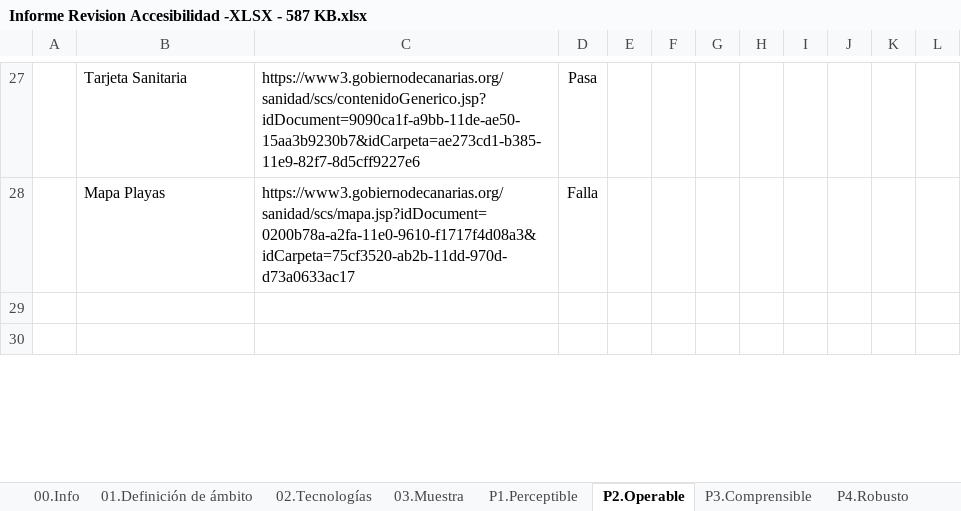
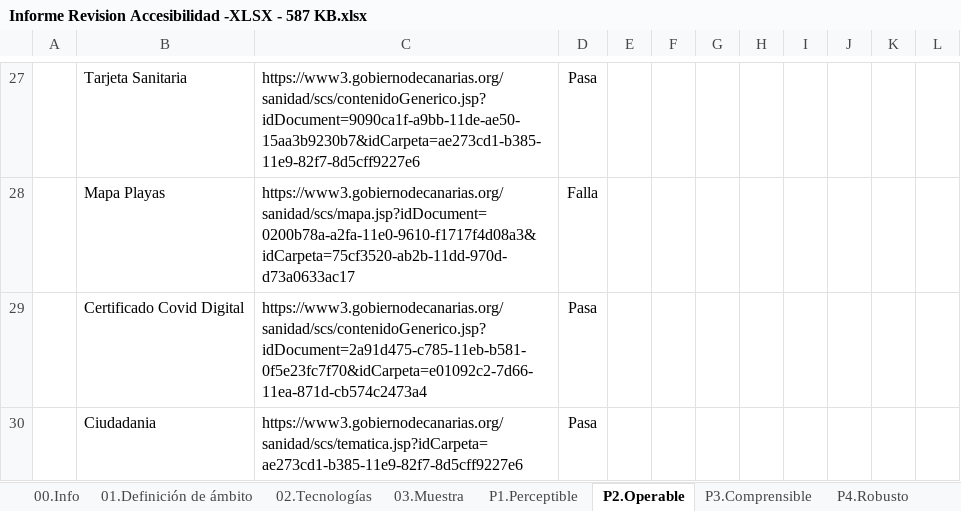
Before and after one commit to alu0101320489/UyA, an Excel workbook: Auditoria/Informe Revision Accesibilidad -XLSX - 587 KB.xlsx, sheet P2.Operable, drawn as a sheet; only a part is shown, gaps mark what is left out; values as stored, in another font and other column widths than the file's, no borders; charts and pictures and conditional formats not drawn; the diff covers the shown part only; the diff names each change by its address in the sheet, - before the commit and + after, or states it on an @@ line.

```diff
--- a/Auditoria/Informe Revision Accesibilidad -XLSX - 587 KB.xlsx (sheet P2.Operable)
+++ b/Auditoria/Informe Revision Accesibilidad -XLSX - 587 KB.xlsx (sheet P2.Operable)
-row 29: (empty)
+row 29:  | Certificado Covid Digital | https://www3.gobiernodecanarias.org/sanidad/scs/contenidoGenerico.jsp?idDocument=2a91d475-c785-11eb-b581-0f5e23fc7f70&idCarpeta=e01092c2-7d66-11ea-871d-cb574c2473a4 | Pasa
-row 30: (empty)
+row 30:  | Ciudadania | https://www3.gobiernodecanarias.org/sanidad/scs/tematica.jsp?idCarpeta=ae273cd1-b385-11e9-82f7-8d5cff9227e6 | Pasa
```
Also changed, not shown: 3 added rows and 164 edited cells elsewhere in this sheet, sheet P1.Perceptible, sheet RESULTADOS, sheet P3.Comprensible, sheet P4.Robusto, sheet 03.Muestra, sheet 00.Info, 1 more sheet, formulas that keep their value, charts or pictures.
